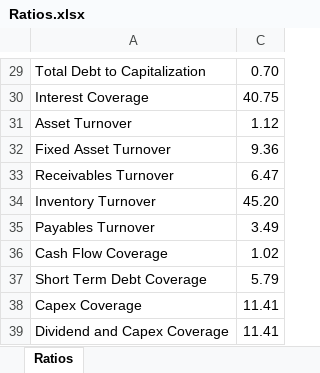
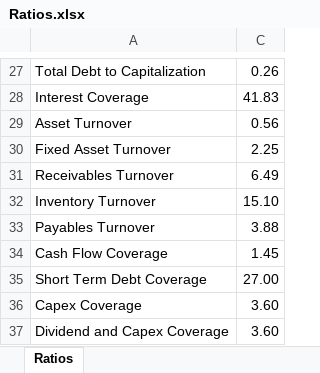
Before and after one commit to gabey9/XLQuote, an Excel workbook: Examples/Ratios.xlsx, sheet Ratios, drawn as a sheet; only a part is shown, gaps mark what is left out; values as stored, in another font and other column widths than the file's, no borders; addresses are those after the commit; the diff covers the shown part only; the diff names each change by its address in the sheet, - before the commit and + after, or states it on an @@ line.

```diff
--- a/Examples/Ratios.xlsx (sheet Ratios)
+++ b/Examples/Ratios.xlsx (sheet Ratios)
-C27: 0.70
+C27: 0.26
-C28: 40.75
+C28: 41.83
-C29: 1.12
+C29: 0.56
-C30: 9.36
+C30: 2.25
-C31: 6.47
+C31: 6.49
-C32: 45.20
+C32: 15.10
-C33: 3.49
+C33: 3.88
-C34: 1.02
+C34: 1.45
-C35: 5.79
+C35: 27.00
-C36:C37: 11.41
+C36:C37: 3.60
```
Also changed, not shown: 1 added row, 3 removed rows, 23 edited cells and cell formats elsewhere in this sheet, hidden cells.
